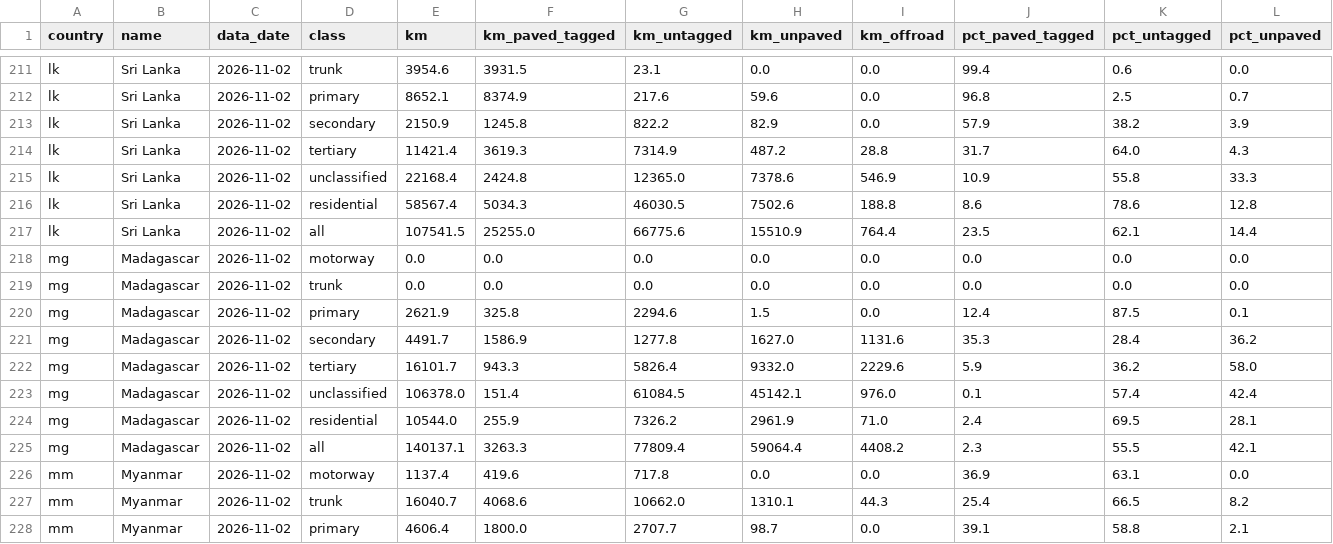
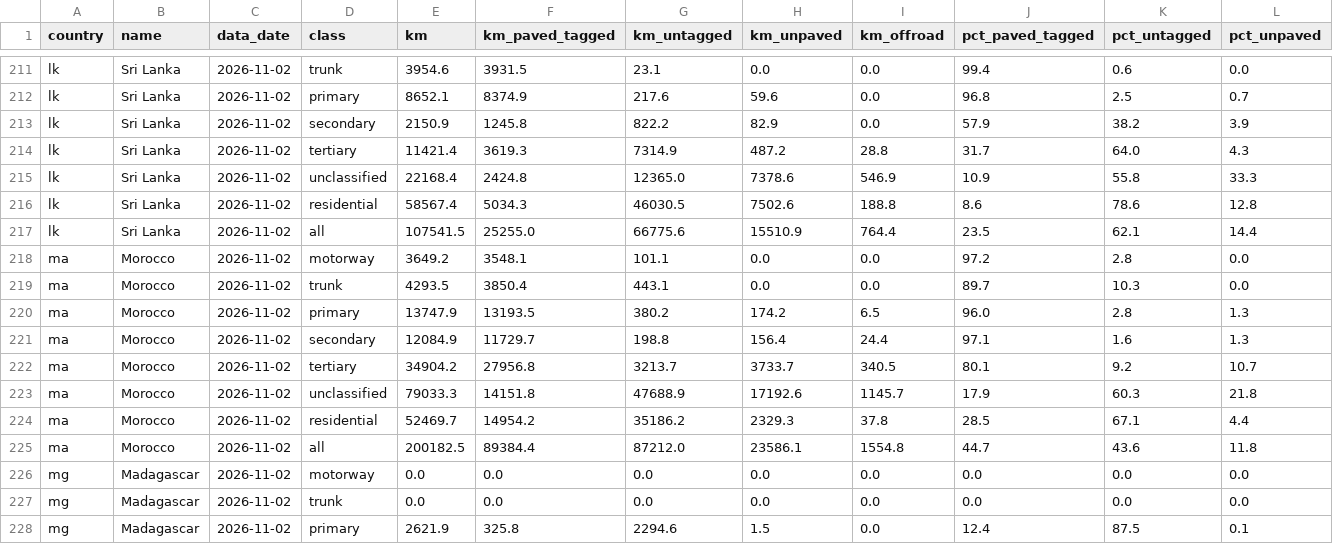
Before and after one commit to julcnx/unpaved-rendering, a CSV file: research/stats/summary.csv, drawn as a sheet; only a part is shown, gaps mark what is left out; the shorter side is filled out with more unchanged rows; rows hold the shown columns only; the diff names each change by its address in the sheet, - before the commit and + after, or states it on an @@ line.

Commit message:
Add drivability results for Guatemala, Honduras, Morocco, Kyrgyzstan, Ethiopia, Solomon Islands

```diff
--- a/research/stats/summary.csv
+++ b/research/stats/summary.csv
+row 218: ma | Morocco | 2026-11-02 | motorway | 3649.2 | 3548.1 | 101.1 | 0.0 | 0.0 | 97.2 | 2.8 | 0.0
+row 219: ma | Morocco | 2026-11-02 | trunk | 4293.5 | 3850.4 | 443.1 | 0.0 | 0.0 | 89.7 | 10.3 | 0.0
+row 220: ma | Morocco | 2026-11-02 | primary | 13747.9 | 13193.5 | 380.2 | 174.2 | 6.5 | 96.0 | 2.8 | 1.3
+row 221: ma | Morocco | 2026-11-02 | secondary | 12084.9 | 11729.7 | 198.8 | 156.4 | 24.4 | 97.1 | 1.6 | 1.3
+row 222: ma | Morocco | 2026-11-02 | tertiary | 34904.2 | 27956.8 | 3213.7 | 3733.7 | 340.5 | 80.1 | 9.2 | 10.7
+row 223: ma | Morocco | 2026-11-02 | unclassified | 79033.3 | 14151.8 | 47688.9 | 17192.6 | 1145.7 | 17.9 | 60.3 | 21.8
+row 224: ma | Morocco | 2026-11-02 | residential | 52469.7 | 14954.2 | 35186.2 | 2329.3 | 37.8 | 28.5 | 67.1 | 4.4
+row 225: ma | Morocco | 2026-11-02 | all | 200182.5 | 89384.4 | 87212.0 | 23586.1 | 1554.8 | 44.7 | 43.6 | 11.8
```
Also changed, not shown: 4 other files.
